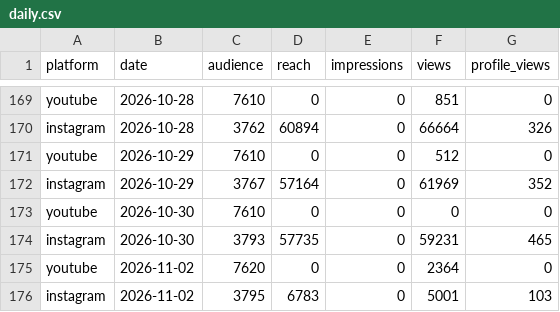
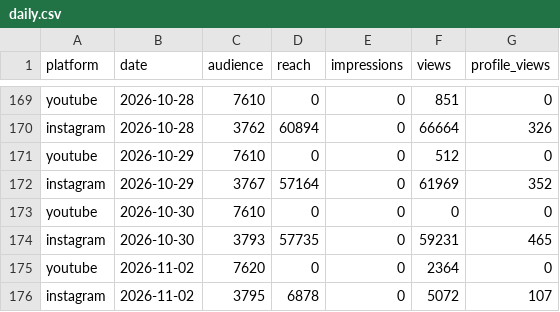
Before and after one commit to ljwa1414-sys/channel-dashboard, a CSV file: data/daily.csv, drawn as a sheet; only a part is shown, gaps mark what is left out.

```diff
--- a/data/daily.csv
+++ b/data/daily.csv
@@ -175,2 +175,2 @@ instagram,2026-10-30,3793,57735,0,59231,465
 youtube,2026-11-02,7620,0,0,2364,0
-instagram,2026-11-02,3795,6783,0,5001,103
+instagram,2026-11-02,3795,6878,0,5072,107
```
Also changed, not shown: data/ad_media.csv, data/content.csv, 6 other files.
